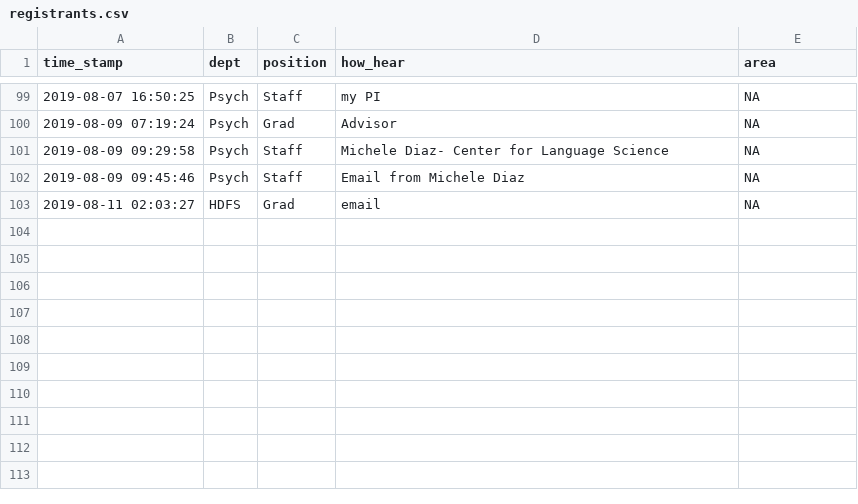
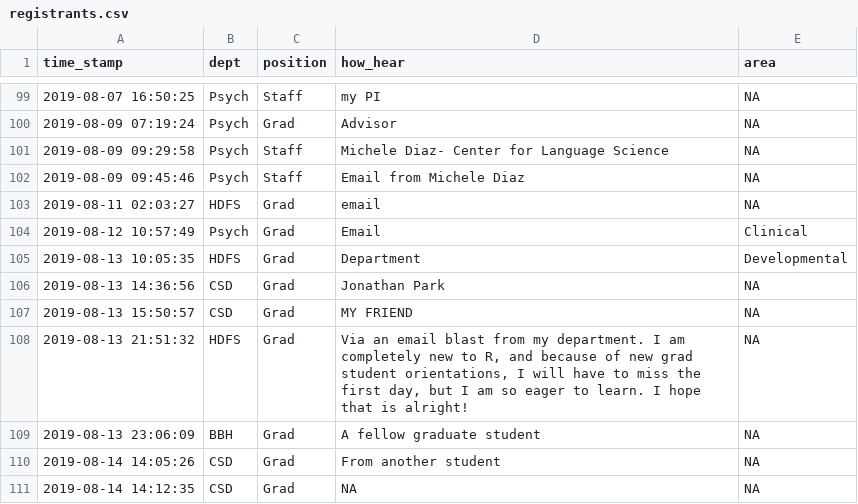
Before and after one commit to psu-psychology/r-bootcamp-2019, a CSV file: data/csv/registrants.csv, drawn as a sheet; only a part is shown, gaps mark what is left out; the diff names each change by its address in the sheet, - before the commit and + after, or states it on an @@ line.

```diff
--- a/data/csv/registrants.csv
+++ b/data/csv/registrants.csv
+row 104: 2019-08-12 10:57:49 | Psych | Grad | Email | Clinical
+row 105: 2019-08-13 10:05:35 | HDFS | Grad | Department | Developmental
+row 106: 2019-08-13 14:36:56 | CSD | Grad | Jonathan Park | NA
+row 107: 2019-08-13 15:50:57 | CSD | Grad | MY FRIEND | NA
+row 108: 2019-08-13 21:51:32 | HDFS | Grad | Via an email blast from my department. I am completely new to R, and because of new grad student orientations, I will have to miss the first day, but I am so eager to learn. I hope that is alright! | NA
+row 109: 2019-08-13 23:06:09 | BBH | Grad | A fellow graduate student | NA
+row 110: 2019-08-14 14:05:26 | CSD | Grad | From another student | NA
+row 111: 2019-08-14 14:12:35 | CSD | Grad | NA | NA
```
Also changed, not shown: docs/data/csv/registrants.csv, 7 other files.
